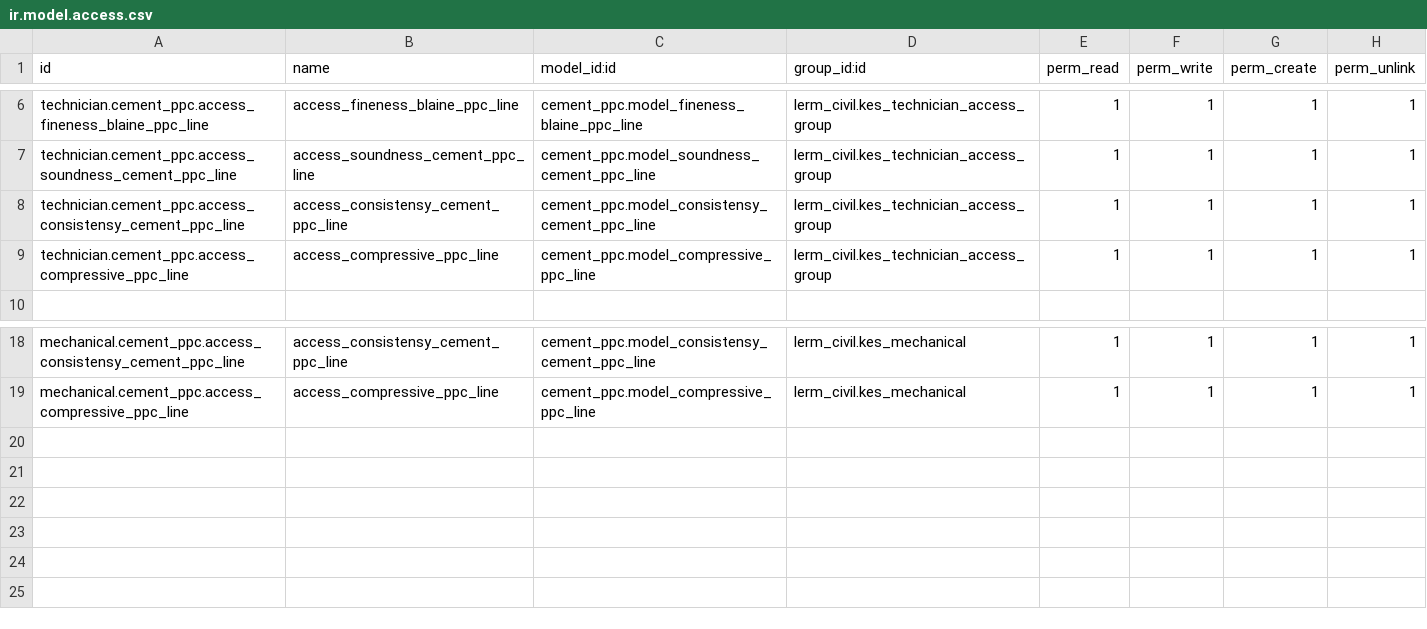
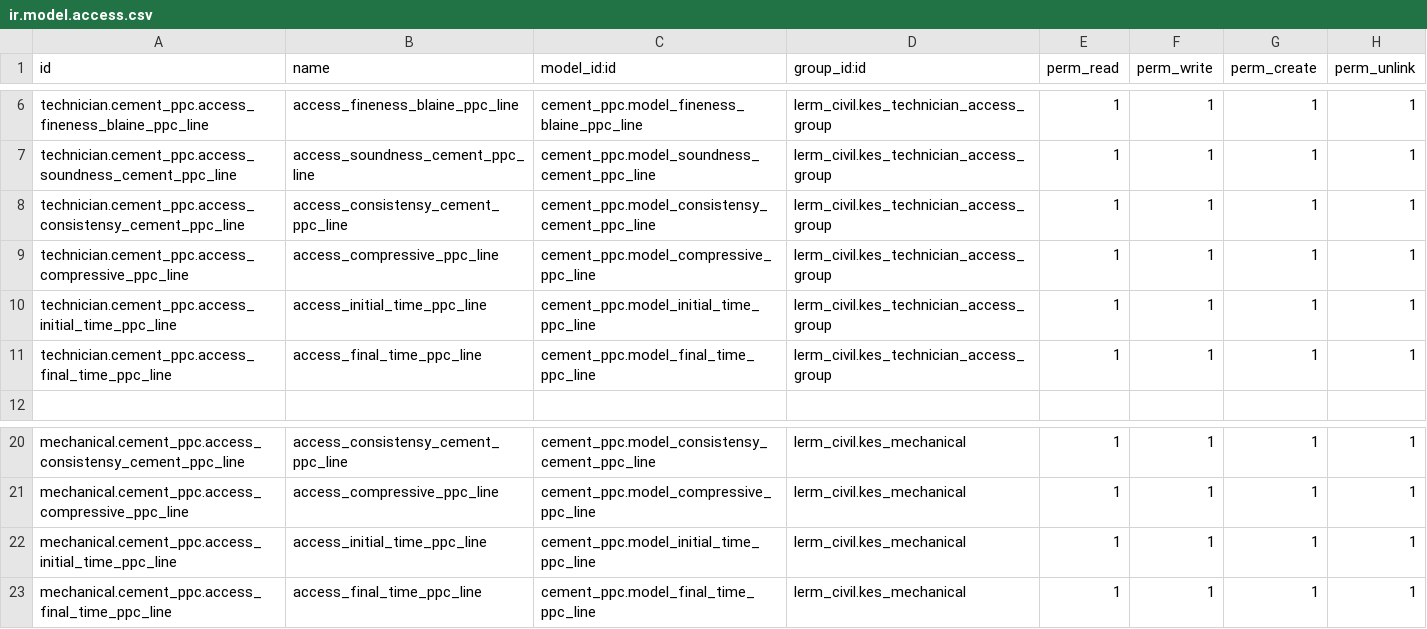
Before and after one commit to Usman-Shaikhnag/lerm_civil_products, a CSV file: cement_ppc/security/ir.model.access.csv, drawn as a sheet; only a part is shown, gaps mark what is left out; the diff names each change by its address in the sheet, - before the commit and + after, or states it on an @@ line.

Commit message:
Cement

```diff
--- a/cement_ppc/security/ir.model.access.csv
+++ b/cement_ppc/security/ir.model.access.csv
+row 10: technician.cement_ppc.access_initial_time_ppc_line | access_initial_time_ppc_line | cement_ppc.model_initial_time_ppc_line | lerm_civil.kes_technician_access_group | 1 | 1 | 1 | 1
+row 11: technician.cement_ppc.access_final_time_ppc_line | access_final_time_ppc_line | cement_ppc.model_final_time_ppc_line | lerm_civil.kes_technician_access_group | 1 | 1 | 1 | 1
+row 22: mechanical.cement_ppc.access_initial_time_ppc_line | access_initial_time_ppc_line | cement_ppc.model_initial_time_ppc_line | lerm_civil.kes_mechanical | 1 | 1 | 1 | 1
+row 23: mechanical.cement_ppc.access_final_time_ppc_line | access_final_time_ppc_line | cement_ppc.model_final_time_ppc_line | lerm_civil.kes_mechanical | 1 | 1 | 1 | 1
```
Also changed, not shown: cement_opc/security/ir.model.access.csv, 7 other files.
